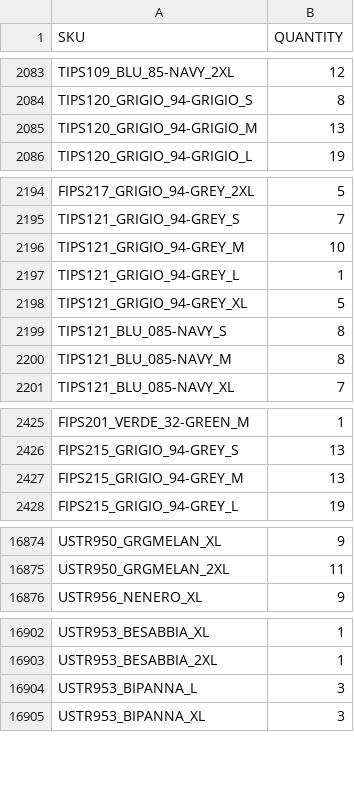
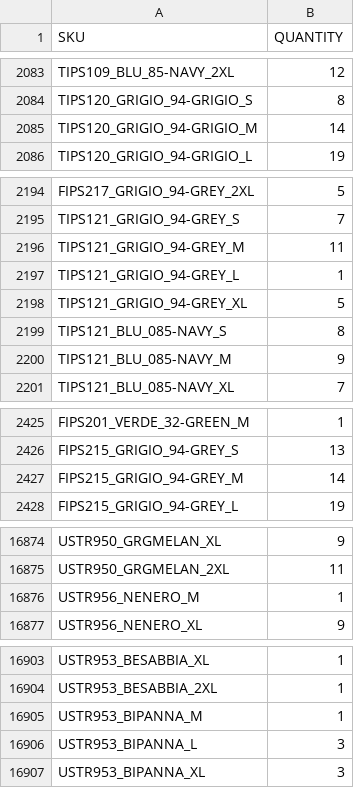
Before and after one commit to Camarolli9979797/wp_all_import, a CSV file: filtered_output.csv, drawn as a sheet; only a part is shown, gaps mark what is left out; the diff covers the shown part only.

Commit message:
Updated CSV following transformation with combo.py and brand.py

```diff
--- a/filtered_output.csv
+++ b/filtered_output.csv
@@ -2084,3 +2084,3 @@ TIPS109_BLU_85-NAVY_2XL,12
 TIPS120_GRIGIO_94-GRIGIO_S,8
-TIPS120_GRIGIO_94-GRIGIO_M,13
+TIPS120_GRIGIO_94-GRIGIO_M,14
 TIPS120_GRIGIO_94-GRIGIO_L,19
@@ -2195,3 +2195,3 @@ FIPS217_GRIGIO_94-GREY_2XL,5
 TIPS121_GRIGIO_94-GREY_S,7
-TIPS121_GRIGIO_94-GREY_M,10
+TIPS121_GRIGIO_94-GREY_M,11
 TIPS121_GRIGIO_94-GREY_L,1
@@ -2199,3 +2199,3 @@ TIPS121_GRIGIO_94-GREY_XL,5
 TIPS121_BLU_085-NAVY_S,8
-TIPS121_BLU_085-NAVY_M,8
+TIPS121_BLU_085-NAVY_M,9
 TIPS121_BLU_085-NAVY_XL,7
@@ -2426,3 +2426,3 @@ FIPS201_VERDE_32-GREEN_M,1
 FIPS215_GRIGIO_94-GREY_S,13
-FIPS215_GRIGIO_94-GREY_M,13
+FIPS215_GRIGIO_94-GREY_M,14
 FIPS215_GRIGIO_94-GREY_L,19
@@ -16875,2 +16875,3 @@ USTR950_GRGMELAN_XL,9
 USTR950_GRGMELAN_2XL,11
+USTR956_NENERO_M,1
 USTR956_NENERO_XL,9
@@ -16903,2 +16904,3 @@ USTR953_BESABBIA_XL,1
 USTR953_BESABBIA_2XL,1
+USTR953_BIPANNA_M,1
 USTR953_BIPANNA_L,3
```
Also changed, not shown: 1 moved row and 16 edited cells elsewhere in this file.
